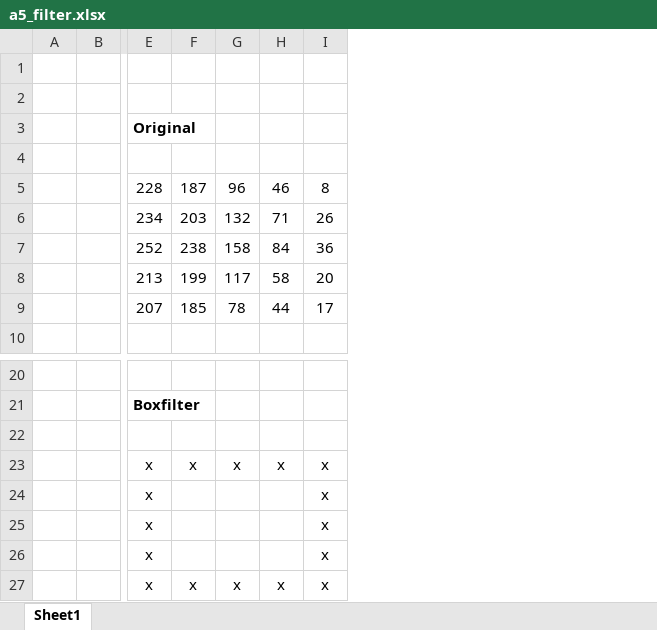
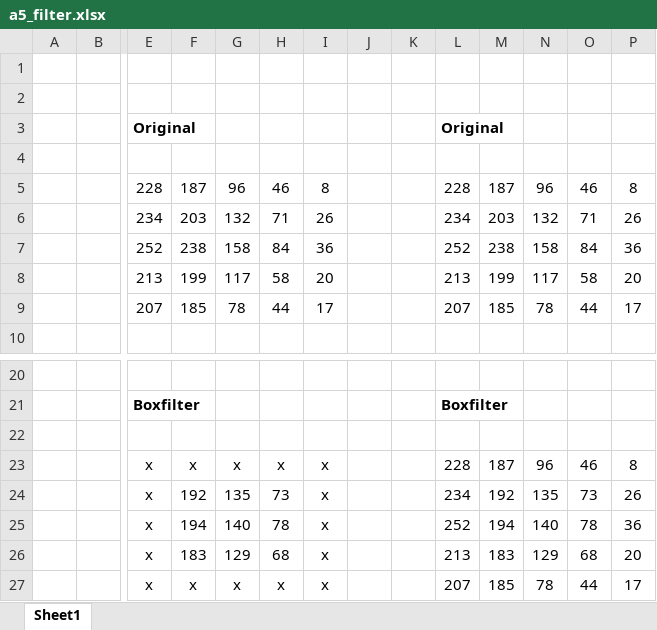
Before and after one commit to Goma007/hcs, an Excel workbook: uebung06/A5_Filter/a5_filter.xlsx, sheet Sheet1, drawn as a sheet; only a part is shown, gaps mark what is left out; values as stored, in another font and other column widths than the file's, no borders; conditional formats not drawn; removed rows and columns are numbered as before the commit, all else as after; rows hold the shown columns only; the diff names each change by its address in the sheet, - before the commit and + after, or states it on an @@ line.

Commit message:
beide Filter jetzt mit Farbgebung, zweite Visualisierung für beide Filter hinzugefügt

```diff
--- a/uebung06/A5_Filter/a5_filter.xlsx (sheet Sheet1)
+++ b/uebung06/A5_Filter/a5_filter.xlsx (sheet Sheet1)
+column J, empty
+column K, empty
+column L, rows 3-9: Original |  | 228 | 234 | 252 | 213 | 207; rows 21-23: Boxfilter |  | 228; row 27: 207
+column M, rows 5-9: 187 | 203 | 238 | 199 | 185; row 23: 187; row 27: 185
+column N, rows 5-9: 96 | 132 | 158 | 117 | 78; row 23: 96; row 27: 78
+column O, rows 5-9: 46 | 71 | 84 | 58 | 44; row 23: 46; row 27: 44
+column P, rows 5-9: 8 | 26 | 36 | 20 | 17; row 23: 8; row 27: 17
-row 24:  |  | x |  |  |  | x
-row 25:  |  | x |  |  |  | x
-row 26:  |  | x |  |  |  | x
+row 24:  |  | x | 192 | 135 | 73 | x |  |  | 234 | 192 | 135 | 73 | 26
+row 25:  |  | x | 194 | 140 | 78 | x |  |  | 252 | 194 | 140 | 78 | 36
+row 26:  |  | x | 183 | 129 | 68 | x |  |  | 213 | 183 | 129 | 68 | 20
```
